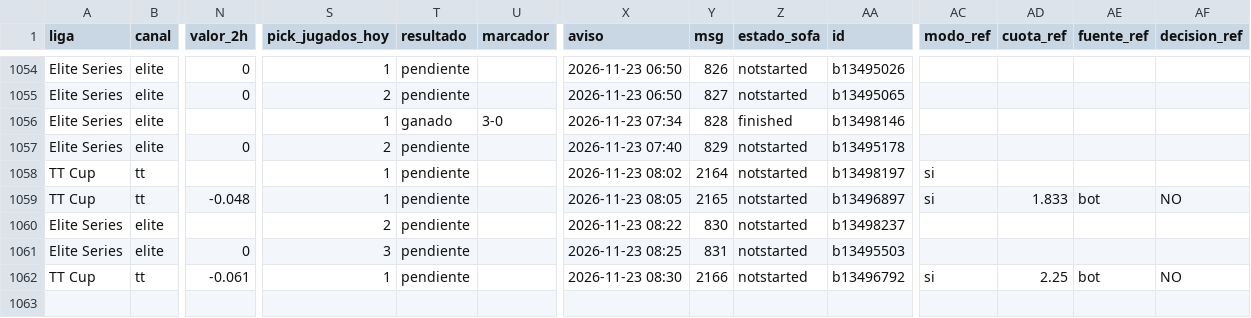
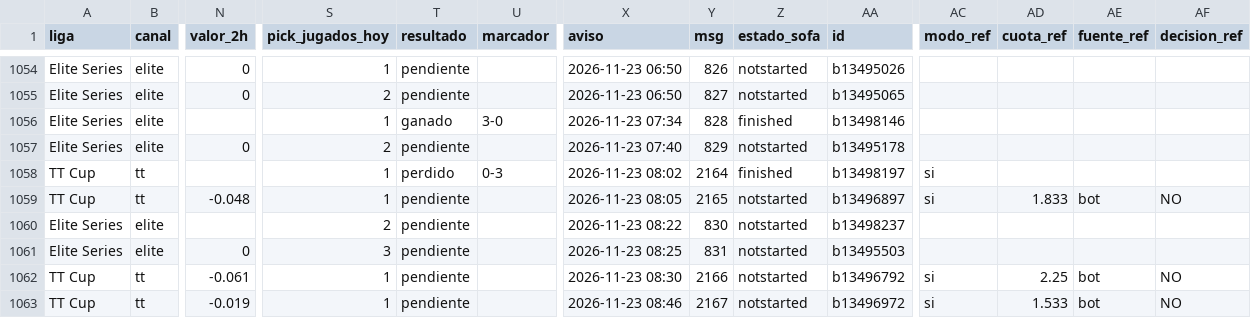
Before and after one commit to manuvaldespartera3-netizen/tt-multiliga, a CSV file: seguimiento/picks.csv, drawn as a sheet; only a part is shown, gaps mark what is left out; rows hold the shown columns only; the diff names each change by its address in the sheet, - before the commit and + after, or states it on an @@ line.

Commit message:
Seguimiento TT Cup

```diff
--- a/seguimiento/picks.csv
+++ b/seguimiento/picks.csv
-T1058 (resultado): pendiente
+T1058 (resultado): perdido
-U1058 (marcador): (empty)
+U1058 (marcador): 0-3
-Z1058 (estado_sofa): notstarted
+Z1058 (estado_sofa): finished
+row 1063: TT Cup | tt | -0.019 | 1 | pendiente |  | 2026-11-23 08:46 | 2167 | notstarted | b13496972 | si | 1.533 | bot | NO
```
Also changed, not shown: 1 other file.
